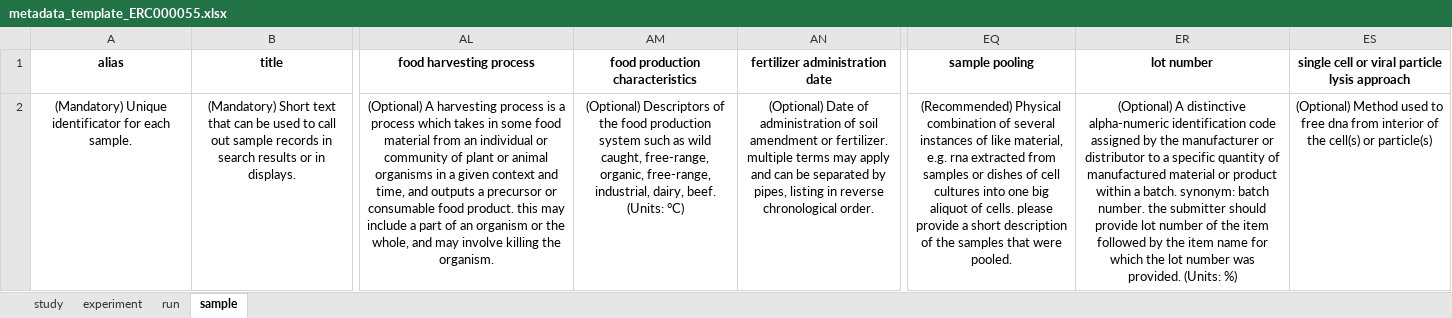
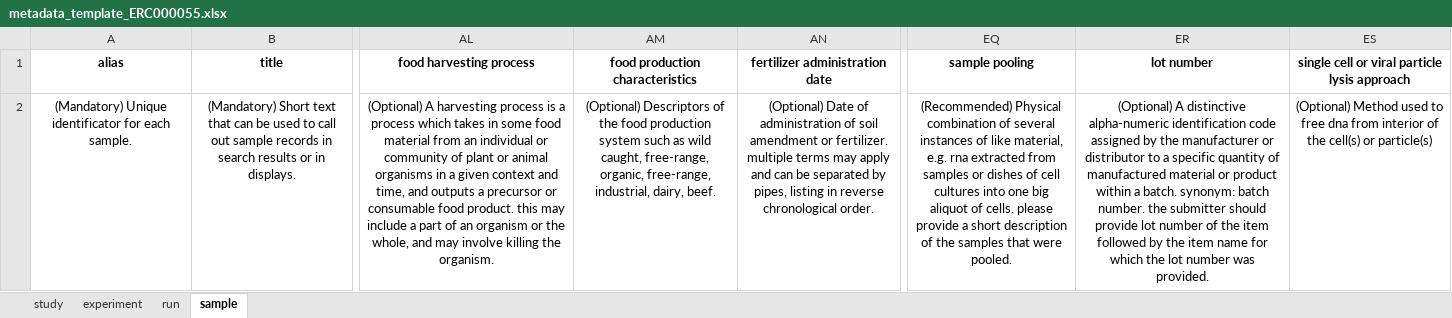
Before and after one commit to ELIXIR-Belgium/ENA-metadata-templates, an Excel workbook: templates/ERC000055/metadata_template_ERC000055.xlsx, sheet sample, drawn as a sheet; only a part is shown, gaps mark what is left out; values as stored, in another font and other column widths than the file's, no borders; the diff names each change by its address in the sheet, - before the commit and + after, or states it on an @@ line.

```diff
--- a/templates/ERC000055/metadata_template_ERC000055.xlsx (sheet sample)
+++ b/templates/ERC000055/metadata_template_ERC000055.xlsx (sheet sample)
-AM2 (food production characteristics): …dairy, beef. (Units: °C)
+AM2 (food production characteristics): …dairy, beef.
-ER2 (lot number): …was provided. (Units: %)
+ER2 (lot number): …was provided.
```
Also changed, not shown: templates/ERC000031/metadata_template_ERC000031.xlsx, templates/ERC000038/metadata_template_ERC000038.xlsx, 57 other files.
